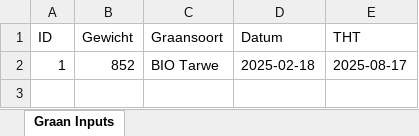
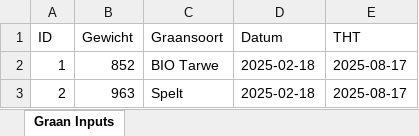
Before and after one commit to wietse108/invoer-molen, an Excel workbook: graan_data.xlsx, sheet Graan Inputs, drawn as a sheet; values as stored, in another font and other column widths than the file's, no borders; the diff names each change by its address in the sheet, - before the commit and + after, or states it on an @@ line.

```diff
--- a/graan_data.xlsx (sheet Graan Inputs)
+++ b/graan_data.xlsx (sheet Graan Inputs)
+row 3: 2 | 963 | Spelt | 2025-02-18 | 2025-08-17
```
Also changed, not shown: 4 other files.
